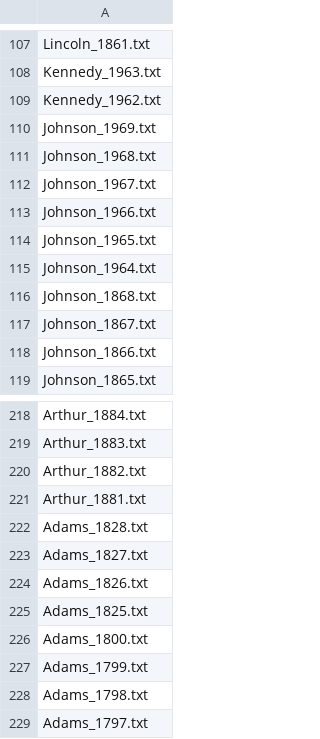
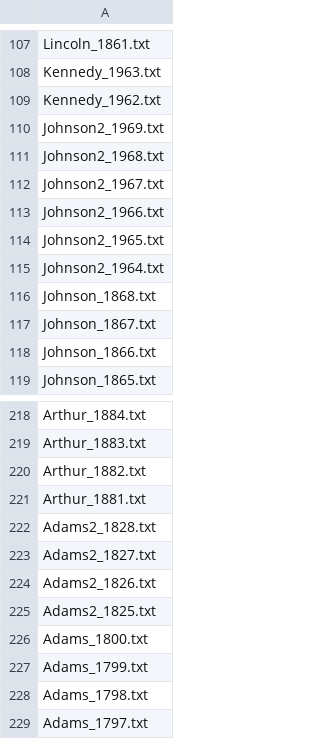
Before and after one commit to chasrooneyNNHS/Text, a CSV file: PresNames2.csv, drawn as a sheet; only a part is shown, gaps mark what is left out; the diff covers the shown part only.

Commit message:
Update PresNames2.csv

```diff
--- a/PresNames2.csv
+++ b/PresNames2.csv
@@ -109,8 +109,8 @@ Kennedy_1963.txt
 Kennedy_1962.txt
-Johnson_1969.txt
-Johnson_1968.txt
-Johnson_1967.txt
-Johnson_1966.txt
-Johnson_1965.txt
-Johnson_1964.txt
+Johnson2_1969.txt
+Johnson2_1968.txt
+Johnson2_1967.txt
+Johnson2_1966.txt
+Johnson2_1965.txt
+Johnson2_1964.txt
 Johnson_1868.txt
@@ -221,6 +221,6 @@ Arthur_1882.txt
 Arthur_1881.txt
-Adams_1828.txt
-Adams_1827.txt
-Adams_1826.txt
-Adams_1825.txt
+Adams2_1828.txt
+Adams2_1827.txt
+Adams2_1826.txt
+Adams2_1825.txt
 Adams_1800.txt
```
Also changed, not shown: 20 edited cells elsewhere in this file.
